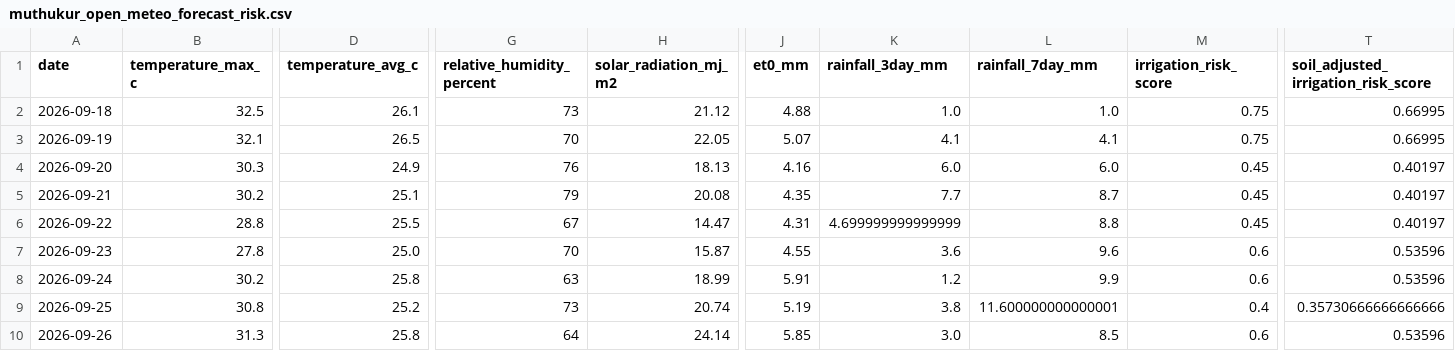
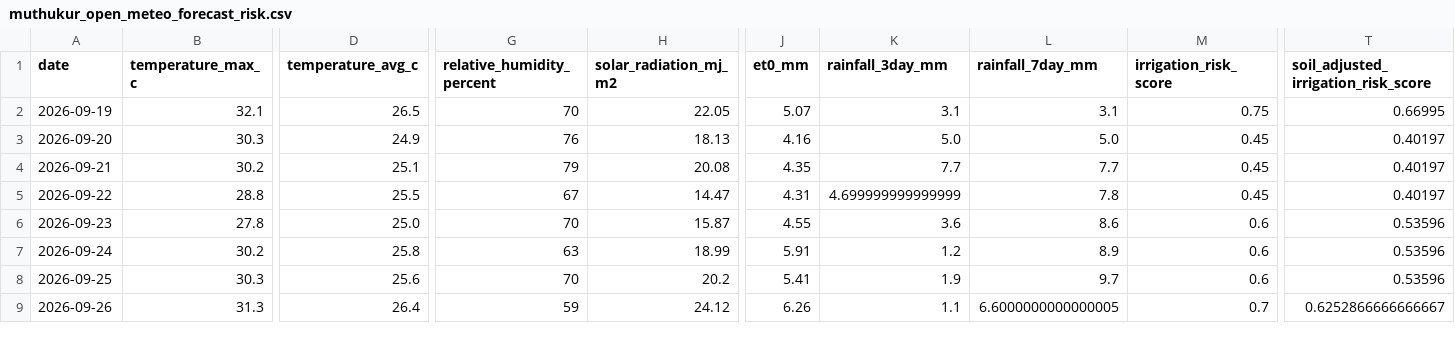
Before and after one commit to vanaprashanth/mango-digital-twin, a CSV file: data/processed/muthukur_open_meteo_forecast_risk.csv, drawn as a sheet; only a part is shown, gaps mark what is left out; removed rows and columns are numbered as before the commit, all else as after; rows hold the shown columns only; the diff covers the shown part only; the diff names each change by its address in the sheet, - before the commit and + after, or states it on an @@ line.

```diff
--- a/data/processed/muthukur_open_meteo_forecast_risk.csv
+++ b/data/processed/muthukur_open_meteo_forecast_risk.csv
-row 2: 2026-09-18 | 32.5 | 26.1 | 73 | 21.12 | 4.88 | 1.0 | 1.0 | 0.75 | 0.66995
-K2 (rainfall_3day_mm): 4.1
+K2 (rainfall_3day_mm): 3.1
-L2 (rainfall_7day_mm): 4.1
+L2 (rainfall_7day_mm): 3.1
-K3 (rainfall_3day_mm): 6.0
+K3 (rainfall_3day_mm): 5.0
-L3 (rainfall_7day_mm): 6.0
+L3 (rainfall_7day_mm): 5.0
-L4 (rainfall_7day_mm): 8.7
+L4 (rainfall_7day_mm): 7.7
-L5 (rainfall_7day_mm): 8.8
+L5 (rainfall_7day_mm): 7.8
-L6 (rainfall_7day_mm): 9.6
+L6 (rainfall_7day_mm): 8.6
-L7 (rainfall_7day_mm): 9.9
+L7 (rainfall_7day_mm): 8.9
-B8 (temperature_max_c): 30.8
+B8 (temperature_max_c): 30.3
-D8 (temperature_avg_c): 25.2
+D8 (temperature_avg_c): 25.6
-G8 (relative_humidity_percent): 73
+G8 (relative_humidity_percent): 70
-H8 (solar_radiation_mj_m2): 20.74
+H8 (solar_radiation_mj_m2): 20.2
-J8 (et0_mm): 5.19
+J8 (et0_mm): 5.41
-K8 (rainfall_3day_mm): 3.8
+K8 (rainfall_3day_mm): 1.9
-L8 (rainfall_7day_mm): 11.600000000000001
+L8 (rainfall_7day_mm): 9.7
-M8 (irrigation_risk_score): 0.4
+M8 (irrigation_risk_score): 0.6
-T8: 0.35730666666666666
+T8: 0.53596
-D9 (temperature_avg_c): 25.8
+D9 (temperature_avg_c): 26.4
-G9 (relative_humidity_percent): 64
+G9 (relative_humidity_percent): 59
-H9 (solar_radiation_mj_m2): 24.14
+H9 (solar_radiation_mj_m2): 24.12
-J9 (et0_mm): 5.85
+J9 (et0_mm): 6.26
-K9 (rainfall_3day_mm): 3.0
+K9 (rainfall_3day_mm): 1.1
-L9 (rainfall_7day_mm): 8.5
+L9 (rainfall_7day_mm): 6.6000000000000005
-M9 (irrigation_risk_score): 0.6
+M9 (irrigation_risk_score): 0.7
-T9: 0.53596
+T9: 0.6252866666666667
```
Also changed, not shown: 1 added row and 83 edited cells elsewhere in this file, data/processed/muthukur_fao56_model_comparison.csv, data/processed/muthukur_fao56_phenology_water_balance.csv, 9 other files.
